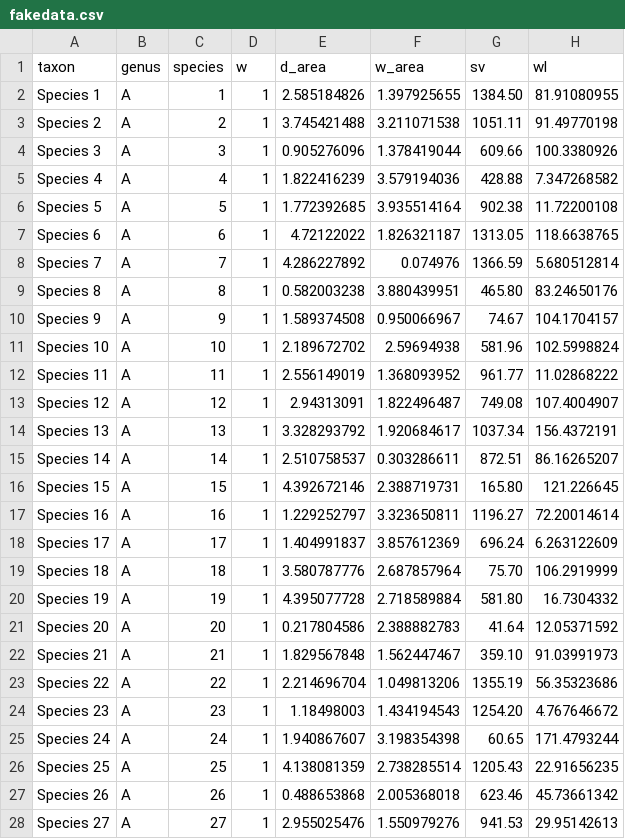
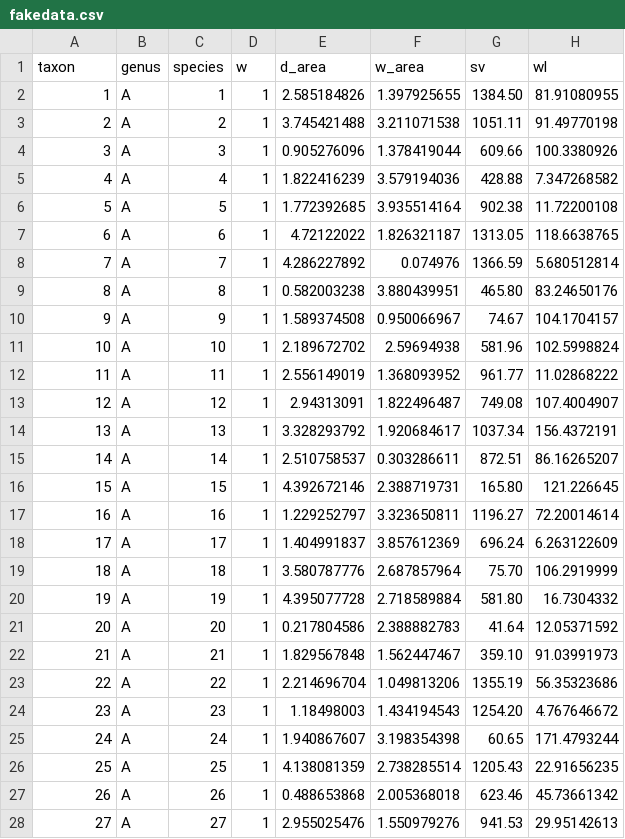
Before and after one commit to jackdiedrich/finalproject, a CSV file: fakedata.csv, drawn as a sheet; only a part is shown; the diff covers the shown part only; the diff names each change by its address in the sheet, - before the commit and + after, or states it on an @@ line.

Commit message:
new values to fakedata.csv

```diff
--- a/fakedata.csv
+++ b/fakedata.csv
-A2 (taxon): Species 1
+A2 (taxon): 1
-A3 (taxon): Species 2
+A3 (taxon): 2
-A4 (taxon): Species 3
+A4 (taxon): 3
-A5 (taxon): Species 4
+A5 (taxon): 4
-A6 (taxon): Species 5
+A6 (taxon): 5
-A7 (taxon): Species 6
+A7 (taxon): 6
-A8 (taxon): Species 7
+A8 (taxon): 7
-A9 (taxon): Species 8
+A9 (taxon): 8
-A10 (taxon): Species 9
+A10 (taxon): 9
-A11 (taxon): Species 10
+A11 (taxon): 10
-A12 (taxon): Species 11
+A12 (taxon): 11
-A13 (taxon): Species 12
+A13 (taxon): 12
-A14 (taxon): Species 13
+A14 (taxon): 13
-A15 (taxon): Species 14
+A15 (taxon): 14
-A16 (taxon): Species 15
+A16 (taxon): 15
-A17 (taxon): Species 16
+A17 (taxon): 16
-A18 (taxon): Species 17
+A18 (taxon): 17
-A19 (taxon): Species 18
+A19 (taxon): 18
-A20 (taxon): Species 19
+A20 (taxon): 19
-A21 (taxon): Species 20
+A21 (taxon): 20
-A22 (taxon): Species 21
+A22 (taxon): 21
-A23 (taxon): Species 22
+A23 (taxon): 22
-A24 (taxon): Species 23
+A24 (taxon): 23
-A25 (taxon): Species 24
+A25 (taxon): 24
-A26 (taxon): Species 25
+A26 (taxon): 25
-A27 (taxon): Species 26
+A27 (taxon): 26
-A28 (taxon): Species 27
+A28 (taxon): 27
```
Also changed, not shown: 151 edited cells elsewhere in this file.
